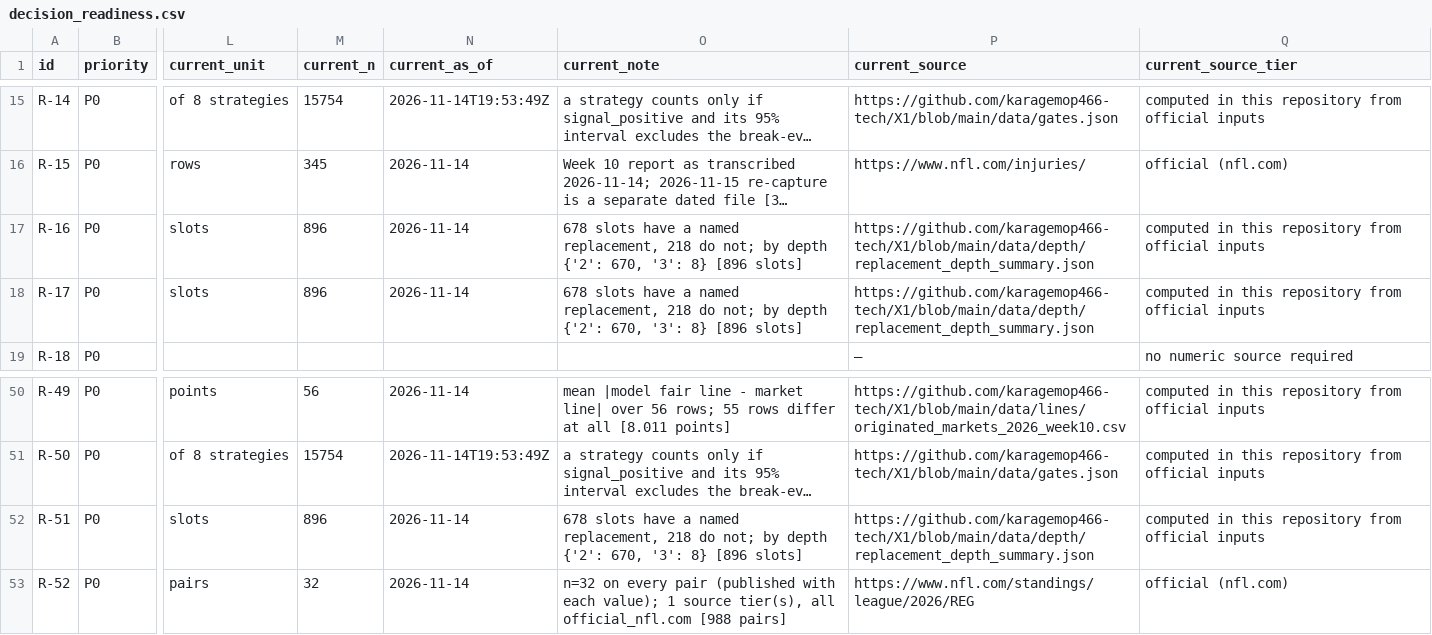
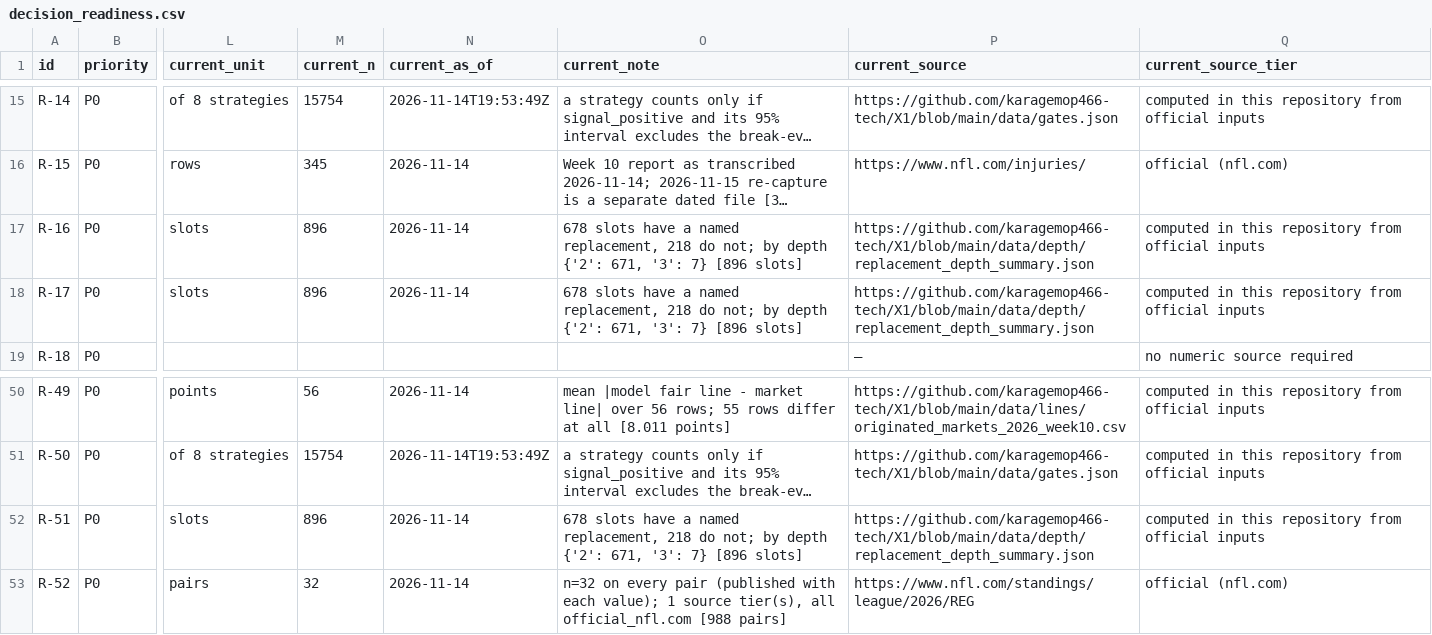
Before and after one commit to karagemop466-tech/X1, a CSV file: data/readiness/decision_readiness.csv, drawn as a sheet; only a part is shown, gaps mark what is left out; long unchanged cells end in …; the diff names each change by its address in the sheet, - before the commit and + after, or states it on an @@ line.

```diff
--- a/data/readiness/decision_readiness.csv
+++ b/data/readiness/decision_readiness.csv
-O17:O18 (current_note): …depth {'2': 670, '3': 8} [896 slots]
+O17:O18 (current_note): …depth {'2': 671, '3': 7} [896 slots]
-O52 (current_note): …depth {'2': 670, '3': 8} [896 slots]
+O52 (current_note): …depth {'2': 671, '3': 7} [896 slots]
```
Also changed, not shown: data/console/repo_inventory.csv, 32 other files.
